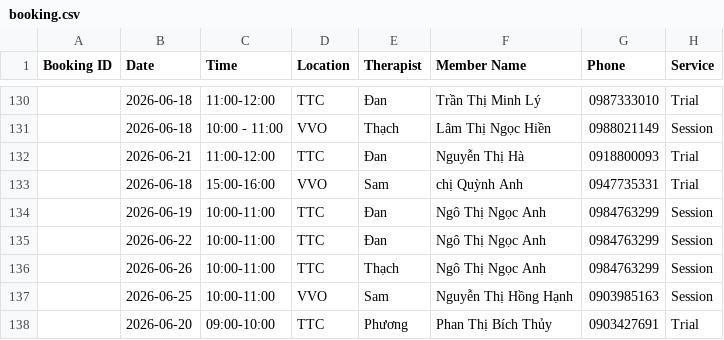
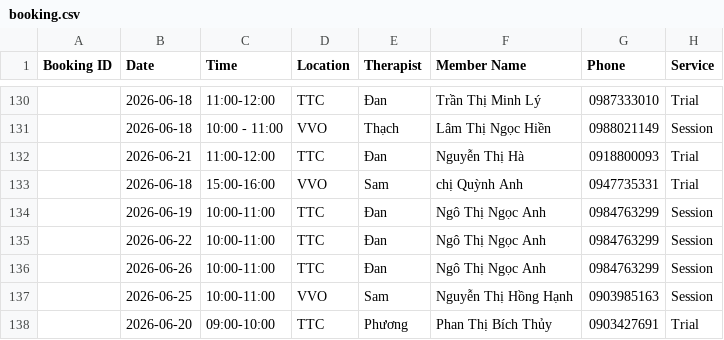
Before and after one commit to dtchien401/ProPhysio-Dashboard, a CSV file: booking.csv, drawn as a sheet; only a part is shown, gaps mark what is left out; the diff names each change by its address in the sheet, - before the commit and + after, or states it on an @@ line.

Commit message:
Auto upload booking.csv from Google Sheets

```diff
--- a/booking.csv
+++ b/booking.csv
-E136 (Therapist): Thạch
+E136 (Therapist): Đan
```
